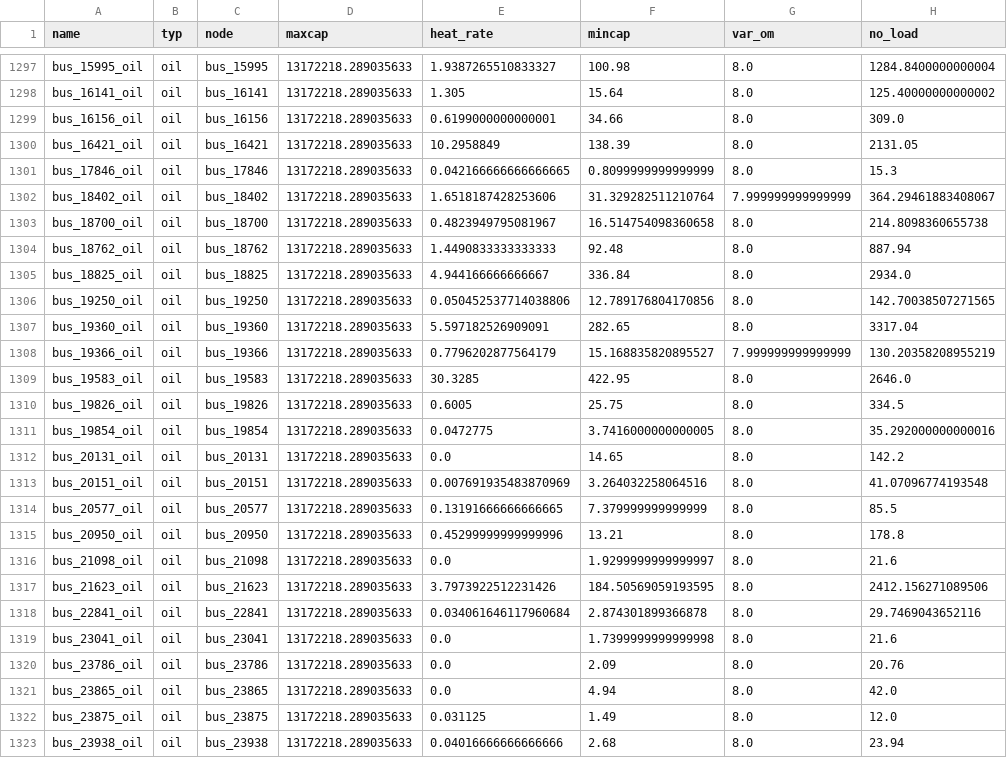
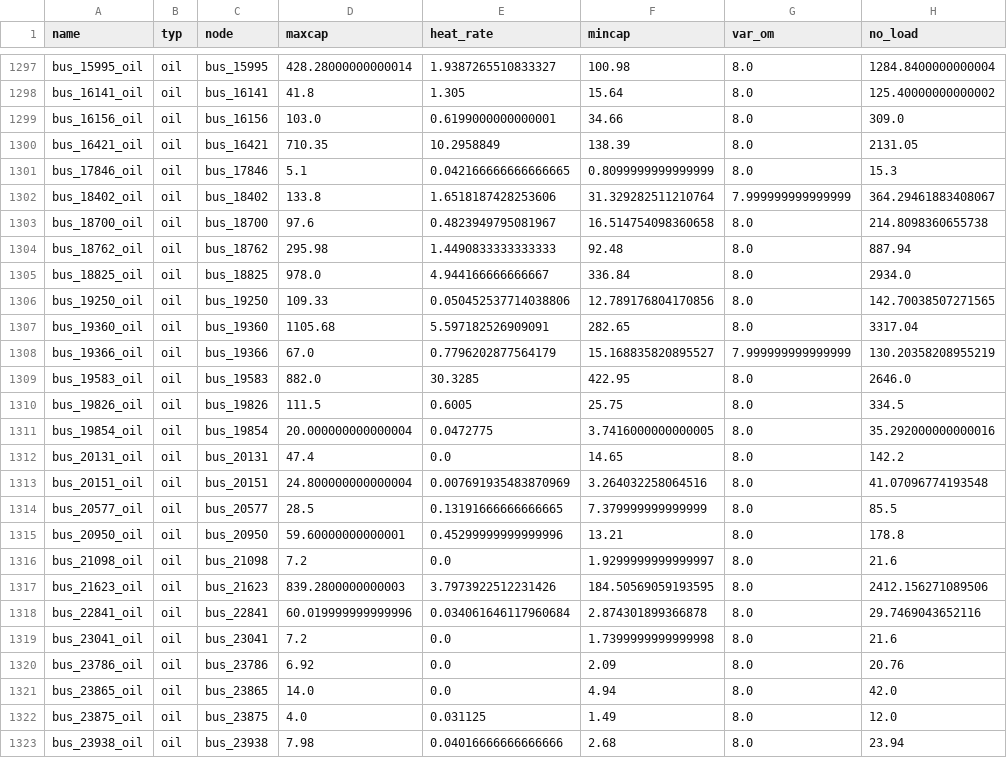
Before and after one commit to romulus97/IM3-GO-EAST, a CSV file: data_genparams.csv, drawn as a sheet; only a part is shown, gaps mark what is left out; the diff covers the shown part only; the diff names each change by its address in the sheet, - before the commit and + after, or states it on an @@ line.

```diff
--- a/data_genparams.csv
+++ b/data_genparams.csv
-D1297 (maxcap): 13172218.289035633
+D1297 (maxcap): 428.28000000000014
-D1298 (maxcap): 13172218.289035633
+D1298 (maxcap): 41.8
-D1299 (maxcap): 13172218.289035633
+D1299 (maxcap): 103.0
-D1300 (maxcap): 13172218.289035633
+D1300 (maxcap): 710.35
-D1301 (maxcap): 13172218.289035633
+D1301 (maxcap): 5.1
-D1302 (maxcap): 13172218.289035633
+D1302 (maxcap): 133.8
-D1303 (maxcap): 13172218.289035633
+D1303 (maxcap): 97.6
-D1304 (maxcap): 13172218.289035633
+D1304 (maxcap): 295.98
-D1305 (maxcap): 13172218.289035633
+D1305 (maxcap): 978.0
-D1306 (maxcap): 13172218.289035633
+D1306 (maxcap): 109.33
-D1307 (maxcap): 13172218.289035633
+D1307 (maxcap): 1105.68
-D1308 (maxcap): 13172218.289035633
+D1308 (maxcap): 67.0
-D1309 (maxcap): 13172218.289035633
+D1309 (maxcap): 882.0
-D1310 (maxcap): 13172218.289035633
+D1310 (maxcap): 111.5
-D1311 (maxcap): 13172218.289035633
+D1311 (maxcap): 20.000000000000004
-D1312 (maxcap): 13172218.289035633
+D1312 (maxcap): 47.4
-D1313 (maxcap): 13172218.289035633
+D1313 (maxcap): 24.800000000000004
-D1314 (maxcap): 13172218.289035633
+D1314 (maxcap): 28.5
-D1315 (maxcap): 13172218.289035633
+D1315 (maxcap): 59.60000000000001
-D1316 (maxcap): 13172218.289035633
+D1316 (maxcap): 7.2
-D1317 (maxcap): 13172218.289035633
+D1317 (maxcap): 839.2800000000003
-D1318 (maxcap): 13172218.289035633
+D1318 (maxcap): 60.019999999999996
-D1319 (maxcap): 13172218.289035633
+D1319 (maxcap): 7.2
-D1320 (maxcap): 13172218.289035633
+D1320 (maxcap): 6.92
-D1321 (maxcap): 13172218.289035633
+D1321 (maxcap): 14.0
-D1322 (maxcap): 13172218.289035633
+D1322 (maxcap): 4.0
-D1323 (maxcap): 13172218.289035633
+D1323 (maxcap): 7.98
```
Also changed, not shown: 123 edited cells elsewhere in this file, NG_price/Average_NG_prices_BAs.csv, 2 other files.
